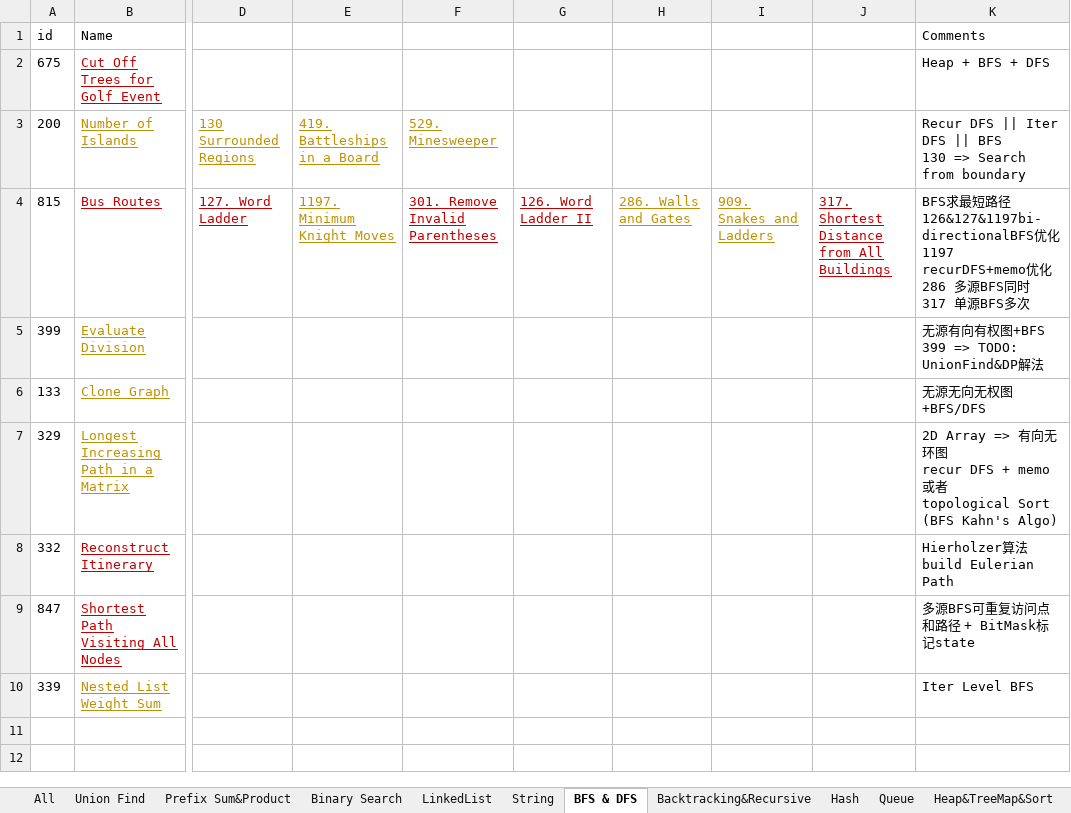
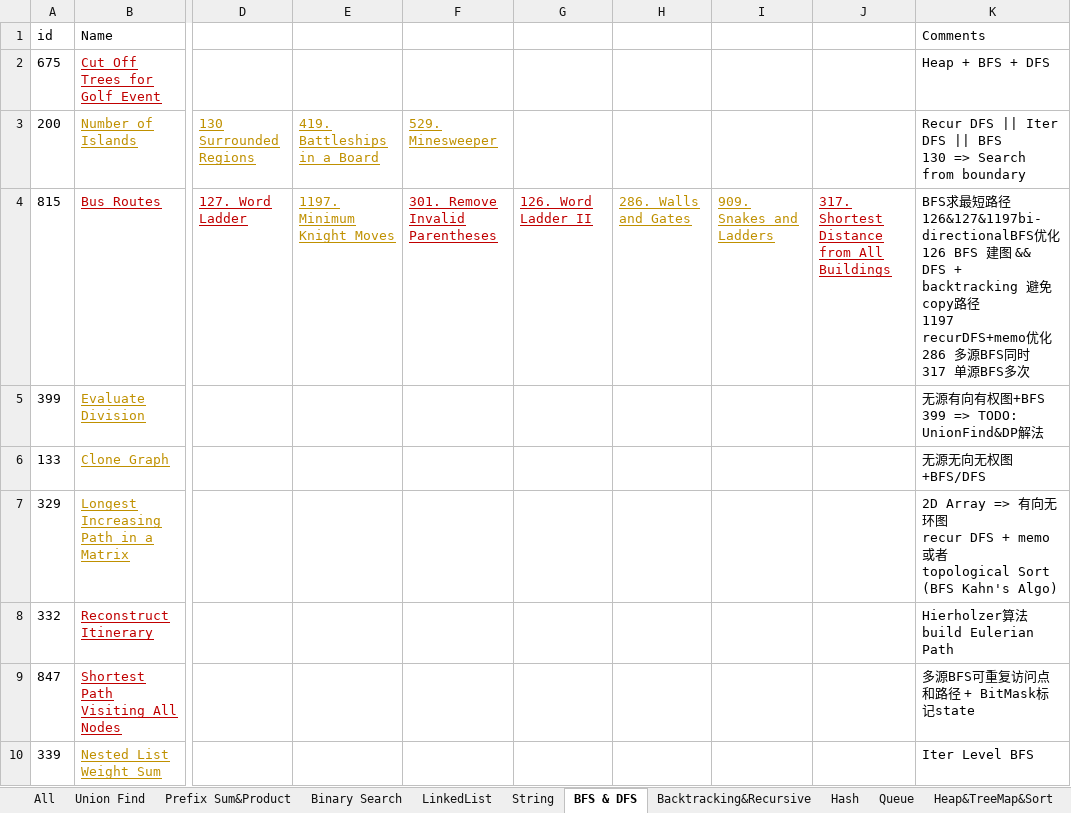
Before and after one commit to LiXieLabs/codingpractice, an Excel workbook: PracticeList.xlsx, sheet BFS & DFS, drawn as a sheet; only a part is shown, gaps mark what is left out; values as stored, in another font and other column widths than the file's, no borders; ↵ is a line break in a cell; the diff names each change by its address in the sheet, - before the commit and + after, or states it on an @@ line.

```diff
--- a/PracticeList.xlsx (sheet BFS & DFS)
+++ b/PracticeList.xlsx (sheet BFS & DFS)
-K4 (Comments): …化 ↵ 1197 recurDFS+memo…
+K4 (Comments): …化 ↵ 126 BFS 建图 && DFS + backtracking 避免 copy路径 ↵ 1197 recurDFS+memo…
```
Also changed, not shown: sheet All, 3 other files.
